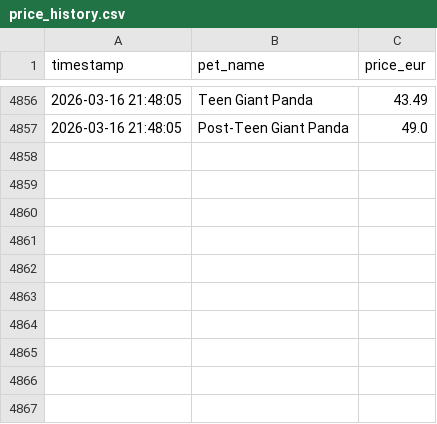
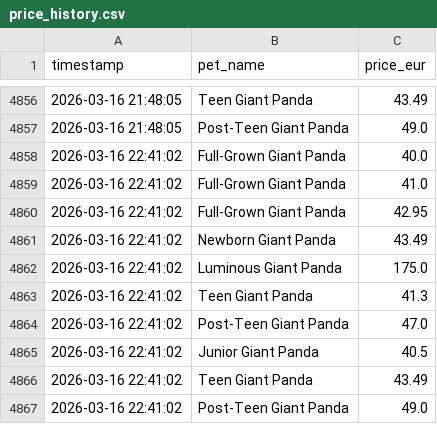
Before and after one commit to anmton/strapets-tracker, a CSV file: price_history.csv, drawn as a sheet; only a part is shown, gaps mark what is left out.

```diff
--- a/price_history.csv
+++ b/price_history.csv
@@ -4857 +4857,11 @@ timestamp,pet_name,price_eur
 2026-03-16 21:48:05,Post-Teen Giant Panda,49.0
+2026-03-16 22:41:02,Full-Grown Giant Panda,40.0
+2026-03-16 22:41:02,Full-Grown Giant Panda,41.0
+2026-03-16 22:41:02,Full-Grown Giant Panda,42.95
+2026-03-16 22:41:02,Newborn Giant Panda,43.49
+2026-03-16 22:41:02,Luminous Giant Panda,175.0
+2026-03-16 22:41:02,Teen Giant Panda,41.3
+2026-03-16 22:41:02,Post-Teen Giant Panda,47.0
+2026-03-16 22:41:02,Junior Giant Panda,40.5
+2026-03-16 22:41:02,Teen Giant Panda,43.49
+2026-03-16 22:41:02,Post-Teen Giant Panda,49.0
```
Also changed, not shown: 1 other file.
